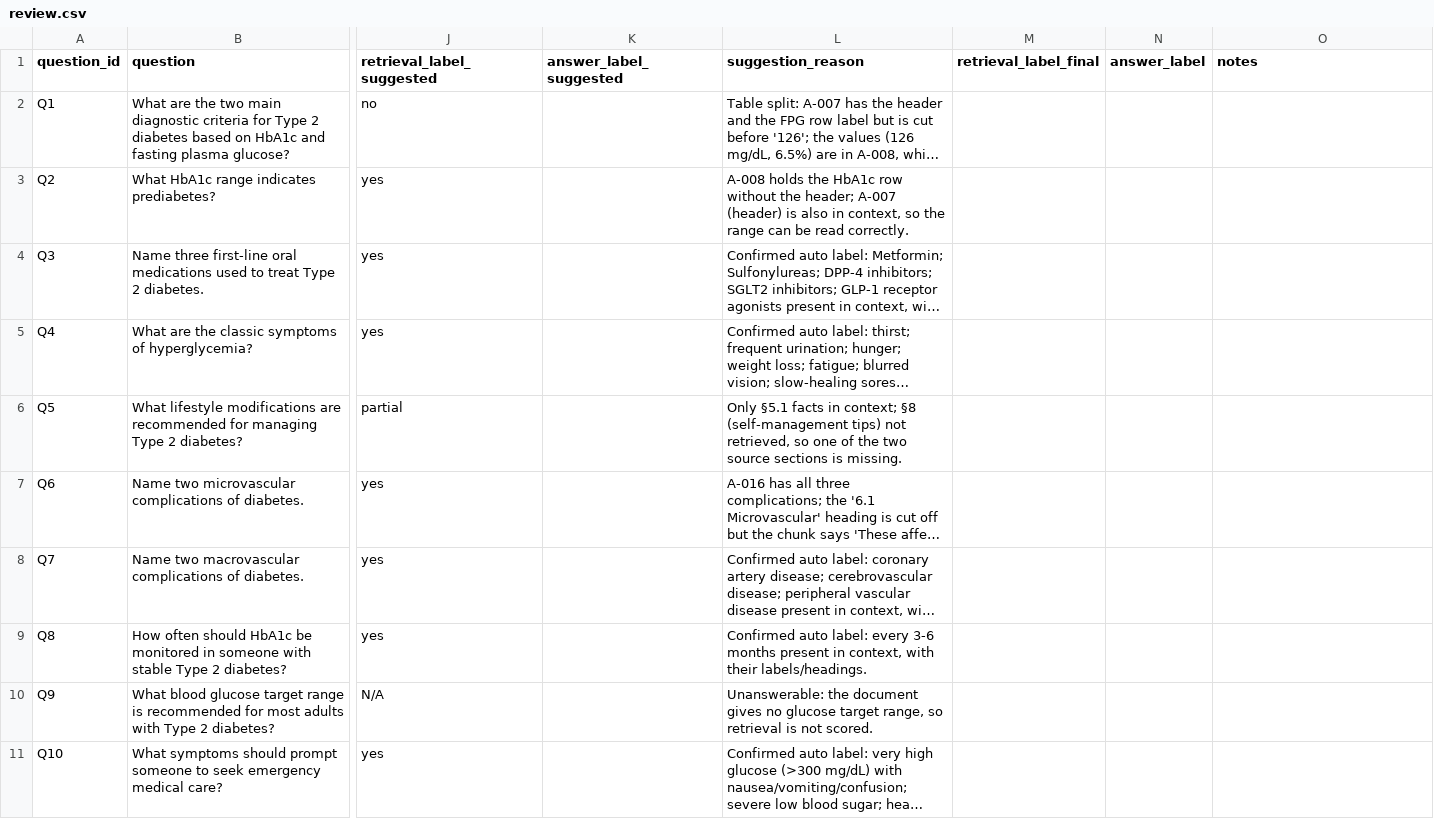
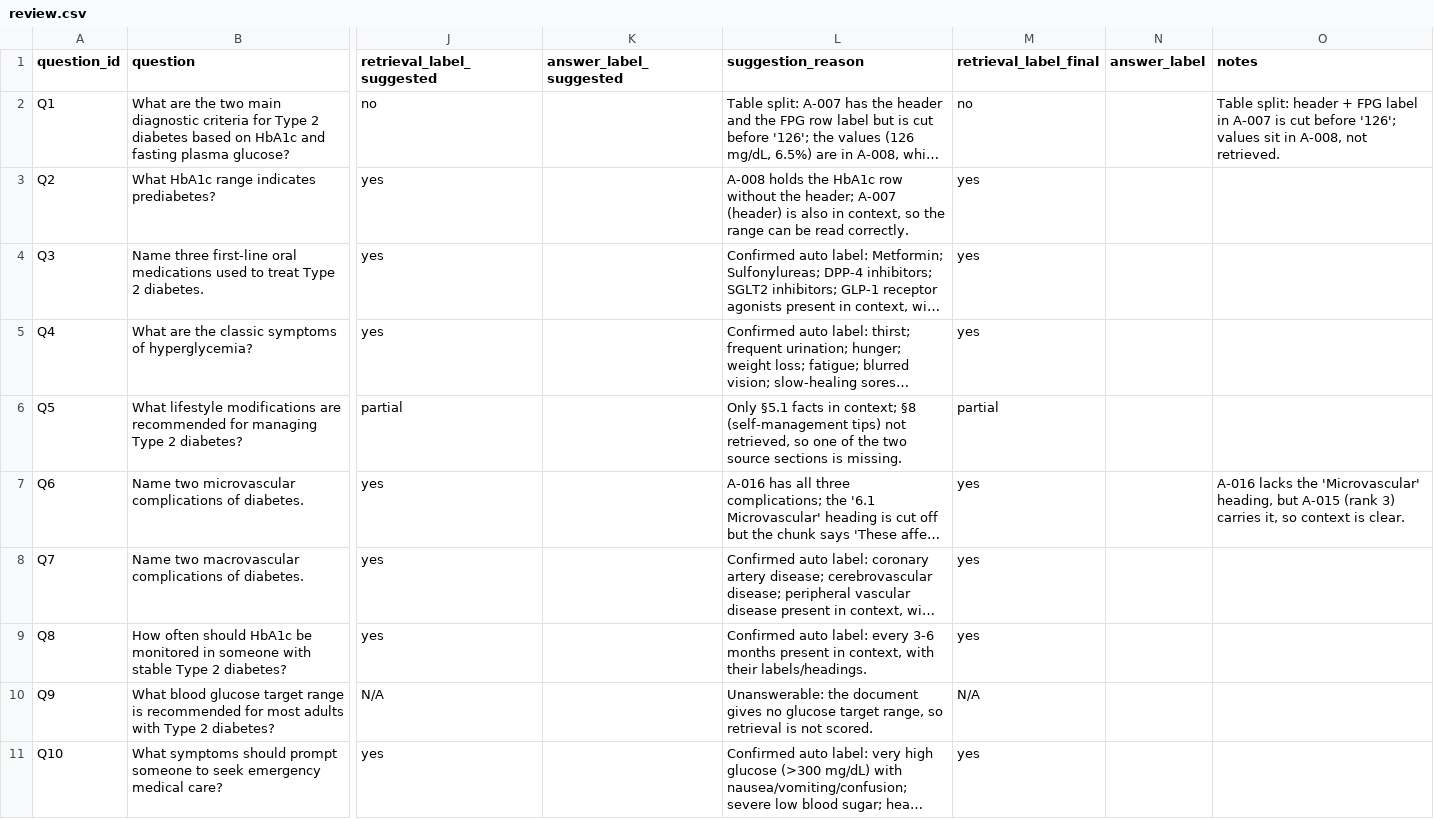
Before and after one commit to ripunjay-kashyap/rag-chunking, a CSV file: results/A-300/review.csv, drawn as a sheet; only a part is shown, gaps mark what is left out; long unchanged cells end in …; the diff names each change by its address in the sheet, - before the commit and + after, or states it on an @@ line.

Commit message:
Add final manual review labels (P11)

```diff
--- a/results/A-300/review.csv
+++ b/results/A-300/review.csv
-M2 (retrieval_label_final): (empty)
+M2 (retrieval_label_final): no
-O2 (notes): (empty)
+O2 (notes): Table split: header + FPG label in A-007 is cut before '126'; values sit in A-008, not retrieved.
-M3:M5 (retrieval_label_final): (empty)
+M3:M5 (retrieval_label_final): yes
-M6 (retrieval_label_final): (empty)
+M6 (retrieval_label_final): partial
-M7:M9 (retrieval_label_final): (empty)
+M7:M9 (retrieval_label_final): yes
-O7 (notes): (empty)
+O7 (notes): A-016 lacks the 'Microvascular' heading, but A-015 (rank 3) carries it, so context is clear.
-M10 (retrieval_label_final): (empty)
+M10 (retrieval_label_final): N/A
-M11 (retrieval_label_final): (empty)
+M11 (retrieval_label_final): yes
```
Also changed, not shown: results/A-500-budget/review.csv, results/A-500/review.csv, 17 other files.
